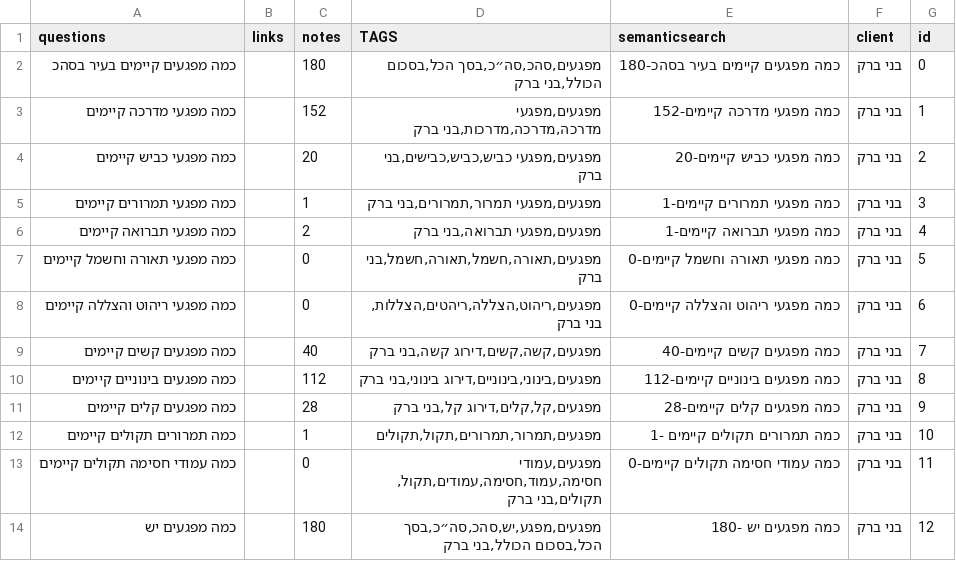
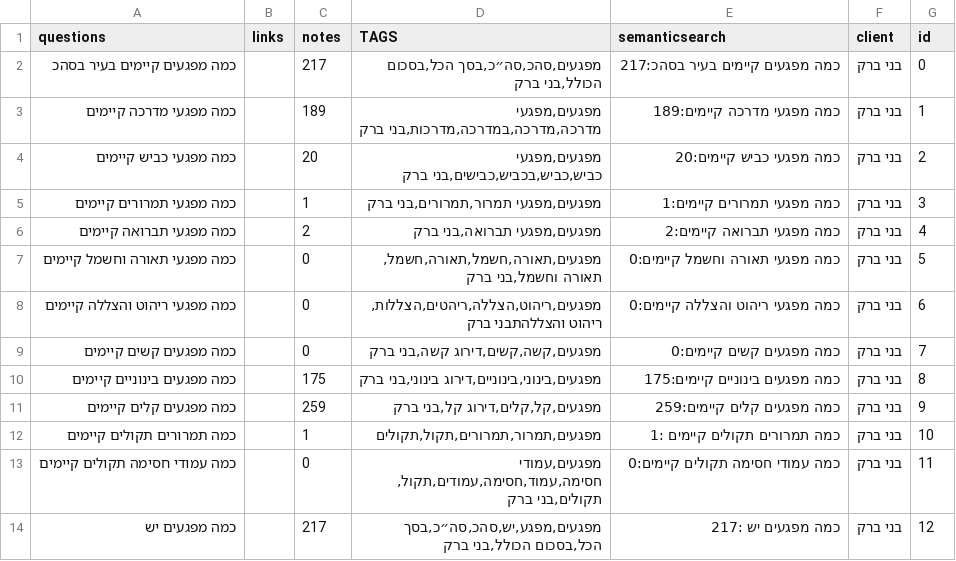
Before and after one commit to Mashcal-Projects/AI-Chat, a CSV file: AI_chat/data/knowledge_center.csv, drawn as a sheet.

Commit message:
Update knowledge_center.csv

```diff
--- a/AI_chat/data/knowledge_center.csv
+++ b/AI_chat/data/knowledge_center.csv
@@ -1,14 +1,14 @@
 questions,links,notes,TAGS,semanticsearch,client,id
-כמה מפגעים קיימים בעיר בסהכ,,180,"מפגעים,סהכ,סה״כ,בסך הכל,בסכום הכולל,בני ברק",כמה מפגעים קיימים בעיר בסהכ-180,בני ברק,0
-כמה מפגעי מדרכה קיימים,,152,"מפגעים,מפגעי מדרכה,מדרכה,מדרכות,בני ברק",כמה מפגעי מדרכה קיימים-152,בני ברק,1
-כמה מפגעי כביש קיימים,,20,"מפגעים,מפגעי כביש,כביש,כבישים,בני ברק",כמה מפגעי כביש קיימים-20,בני ברק,2
-כמה מפגעי תמרורים קיימים,,1,"מפגעים,מפגעי תמרור,תמרורים,בני ברק",כמה מפגעי תמרורים קיימים-1,בני ברק,3
-כמה מפגעי תברואה קיימים,,2,"מפגעים,מפגעי תברואה,בני ברק",כמה מפגעי תברואה קיימים-1,בני ברק,4
-כמה מפגעי תאורה וחשמל קיימים,,0,"מפגעים,תאורה,חשמל,תאורה,חשמל,בני ברק",כמה מפגעי תאורה וחשמל קיימים-0,בני ברק,5
-כמה מפגעי ריהוט והצללה קיימים,,0,"מפגעים,ריהוט,הצללה,ריהטים,הצללות,בני ברק",כמה מפגעי ריהוט והצללה קיימים-0,בני ברק,6
-כמה מפגעים קשים קיימים,,40,"מפגעים,קשה,קשים,דירוג קשה,בני ברק",כמה מפגעים קשים קיימים-40,בני ברק,7
-כמה מפגעים בינוניים קיימים,,112,"מפגעים,בינוני,בינוניים,דירוג בינוני,בני ברק",כמה מפגעים בינוניים קיימים-112,בני ברק,8
-כמה מפגעים קלים קיימים,,28,"מפגעים,קל,קלים,דירוג קל,בני ברק",כמה מפגעים קלים קיימים-28,בני ברק,9
-כמה תמרורים תקולים קיימים ,,1,"מפגעים,תמרור,תמרורים,תקול,תקולים",כמה תמרורים תקולים קיימים -1,בני ברק,10
-כמה עמודי חסימה תקולים קיימים,,0,"מפגעים,עמודי חסימה,עמוד,חסימה,עמודים,תקול,תקולים,בני ברק",כמה עמודי חסימה תקולים קיימים-0,בני ברק,11
-כמה מפגעים יש ,,180,"מפגעים,מפגע,יש,סהכ,סה״כ,בסך הכל,בסכום הכולל,בני ברק",כמה מפגעים יש -180,בני ברק,12
+כמה מפגעים קיימים בעיר בסהכ,,217,"מפגעים,סהכ,סה״כ,בסך הכל,בסכום הכולל,בני ברק",כמה מפגעים קיימים בעיר בסהכ:217,בני ברק,0
+כמה מפגעי מדרכה קיימים,,189,"מפגעים,מפגעי מדרכה,מדרכה,במדרכה,מדרכות,בני ברק",כמה מפגעי מדרכה קיימים:189,בני ברק,1
+כמה מפגעי כביש קיימים,,20,"מפגעים,מפגעי כביש,כביש,בכביש,כבישים,בני ברק",כמה מפגעי כביש קיימים:20,בני ברק,2
+כמה מפגעי תמרורים קיימים,,1,"מפגעים,מפגעי תמרור,תמרורים,בני ברק",כמה מפגעי תמרורים קיימים:1,בני ברק,3
+כמה מפגעי תברואה קיימים,,2,"מפגעים,מפגעי תברואה,בני ברק",כמה מפגעי תברואה קיימים:2,בני ברק,4
+כמה מפגעי תאורה וחשמל קיימים,,0,"מפגעים,תאורה,חשמל,תאורה,חשמל,תאורה וחשמל,בני ברק",כמה מפגעי תאורה וחשמל קיימים:0,בני ברק,5
+כמה מפגעי ריהוט והצללה קיימים,,0,"מפגעים,ריהוט,הצללה,ריהטים,הצללות,ריהוט והצללהתבני ברק",כמה מפגעי ריהוט והצללה קיימים:0,בני ברק,6
+כמה מפגעים קשים קיימים,,0,"מפגעים,קשה,קשים,דירוג קשה,בני ברק",כמה מפגעים קשים קיימים:0,בני ברק,7
+כמה מפגעים בינוניים קיימים,,175,"מפגעים,בינוני,בינוניים,דירוג בינוני,בני ברק",כמה מפגעים בינוניים קיימים:175,בני ברק,8
+כמה מפגעים קלים קיימים,,259,"מפגעים,קל,קלים,דירוג קל,בני ברק",כמה מפגעים קלים קיימים:259,בני ברק,9
+כמה תמרורים תקולים קיימים ,,1,"מפגעים,תמרור,תמרורים,תקול,תקולים",כמה תמרורים תקולים קיימים :1,בני ברק,10
+כמה עמודי חסימה תקולים קיימים,,0,"מפגעים,עמודי חסימה,עמוד,חסימה,עמודים,תקול,תקולים,בני ברק",כמה עמודי חסימה תקולים קיימים:0,בני ברק,11
+כמה מפגעים יש ,,217,"מפגעים,מפגע,יש,סהכ,סה״כ,בסך הכל,בסכום הכולל,בני ברק",כמה מפגעים יש :217,בני ברק,12
```
